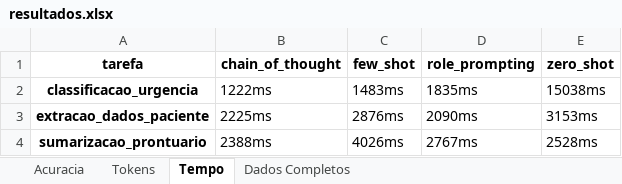
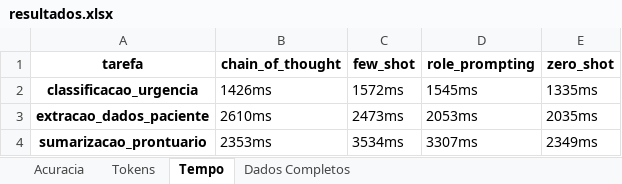
Before and after one commit to GabrielAugustoT800/prompt-toolkit, an Excel workbook: output/resultados.xlsx, sheet Tempo, drawn as a sheet; values as stored, in another font and other column widths than the file's, no borders; the diff names each change by its address in the sheet, - before the commit and + after, or states it on an @@ line.

```diff
--- a/output/resultados.xlsx (sheet Tempo)
+++ b/output/resultados.xlsx (sheet Tempo)
-B2 (chain_of_thought): 1222ms
+B2 (chain_of_thought): 1426ms
-C2 (few_shot): 1483ms
+C2 (few_shot): 1572ms
-D2 (role_prompting): 1835ms
+D2 (role_prompting): 1545ms
-E2 (zero_shot): 15038ms
+E2 (zero_shot): 1335ms
-B3 (chain_of_thought): 2225ms
+B3 (chain_of_thought): 2610ms
-C3 (few_shot): 2876ms
+C3 (few_shot): 2473ms
-D3 (role_prompting): 2090ms
+D3 (role_prompting): 2053ms
-E3 (zero_shot): 3153ms
+E3 (zero_shot): 2035ms
-B4 (chain_of_thought): 2388ms
+B4 (chain_of_thought): 2353ms
-C4 (few_shot): 4026ms
+C4 (few_shot): 3534ms
-D4 (role_prompting): 2767ms
+D4 (role_prompting): 3307ms
-E4 (zero_shot): 2528ms
+E4 (zero_shot): 2349ms
```
Also changed, not shown: sheet Dados Completos, sheet Tokens, sheet Acuracia, 7 other files.
